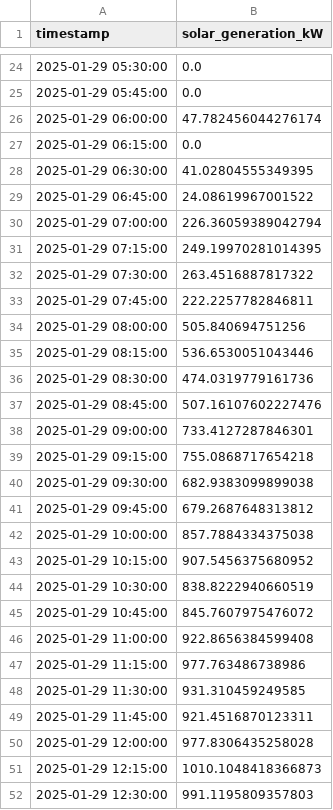
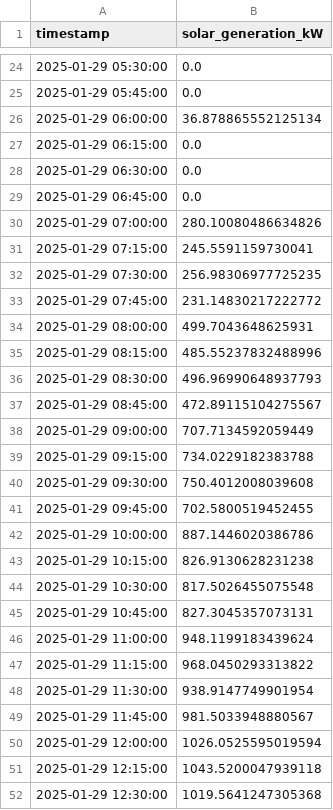
Before and after one commit to tinegachris/bytes-to-watts-webinar, a CSV file: scripts/demo_project/data/solar_generation.csv, drawn as a sheet; only a part is shown, gaps mark what is left out; the diff covers the shown part only.

```diff
--- a/scripts/demo_project/data/solar_generation.csv
+++ b/scripts/demo_project/data/solar_generation.csv
@@ -25,28 +25,28 @@ timestamp,solar_generation_kW
 2025-01-29 05:45:00,0.0
-2025-01-29 06:00:00,47.782456044276174
+2025-01-29 06:00:00,36.878865552125134
 2025-01-29 06:15:00,0.0
-2025-01-29 06:30:00,41.02804555349395
-2025-01-29 06:45:00,24.08619967001522
-2025-01-29 07:00:00,226.36059389042794
-2025-01-29 07:15:00,249.19970281014395
-2025-01-29 07:30:00,263.4516887817322
-2025-01-29 07:45:00,222.2257782846811
-2025-01-29 08:00:00,505.840694751256
-2025-01-29 08:15:00,536.6530051043446
-2025-01-29 08:30:00,474.0319779161736
-2025-01-29 08:45:00,507.16107602227476
-2025-01-29 09:00:00,733.4127287846301
-2025-01-29 09:15:00,755.0868717654218
-2025-01-29 09:30:00,682.9383099899038
-2025-01-29 09:45:00,679.2687648313812
-2025-01-29 10:00:00,857.7884334375038
-2025-01-29 10:15:00,907.5456375680952
-2025-01-29 10:30:00,838.8222940660519
-2025-01-29 10:45:00,845.7607975476072
-2025-01-29 11:00:00,922.8656384599408
-2025-01-29 11:15:00,977.763486738986
-2025-01-29 11:30:00,931.310459249585
-2025-01-29 11:45:00,921.4516870123311
-2025-01-29 12:00:00,977.8306435258028
-2025-01-29 12:15:00,1010.1048418366873
-2025-01-29 12:30:00,991.1195809357803
+2025-01-29 06:30:00,0.0
+2025-01-29 06:45:00,0.0
+2025-01-29 07:00:00,280.10080486634826
+2025-01-29 07:15:00,245.5591159730041
+2025-01-29 07:30:00,256.98306977725235
+2025-01-29 07:45:00,231.14830217222772
+2025-01-29 08:00:00,499.7043648625931
+2025-01-29 08:15:00,485.55237832488996
+2025-01-29 08:30:00,496.96990648937793
+2025-01-29 08:45:00,472.89115104275567
+2025-01-29 09:00:00,707.7134592059449
+2025-01-29 09:15:00,734.0229182383788
+2025-01-29 09:30:00,750.4012008039608
+2025-01-29 09:45:00,702.5800519452455
+2025-01-29 10:00:00,887.1446020386786
+2025-01-29 10:15:00,826.9130628231238
+2025-01-29 10:30:00,817.5026455075548
+2025-01-29 10:45:00,827.3045357073131
+2025-01-29 11:00:00,948.1199183439624
+2025-01-29 11:15:00,968.0450293313822
+2025-01-29 11:30:00,938.9147749901954
+2025-01-29 11:45:00,981.5033948880567
+2025-01-29 12:00:00,1026.0525595019594
+2025-01-29 12:15:00,1043.5200047939118
+2025-01-29 12:30:00,1019.5641247305368
```
Also changed, not shown: 23 edited cells elsewhere in this file, scripts/demo_project/data/battery_status.csv, scripts/demo_project/data/energy_consumption.csv, 15 other files.
